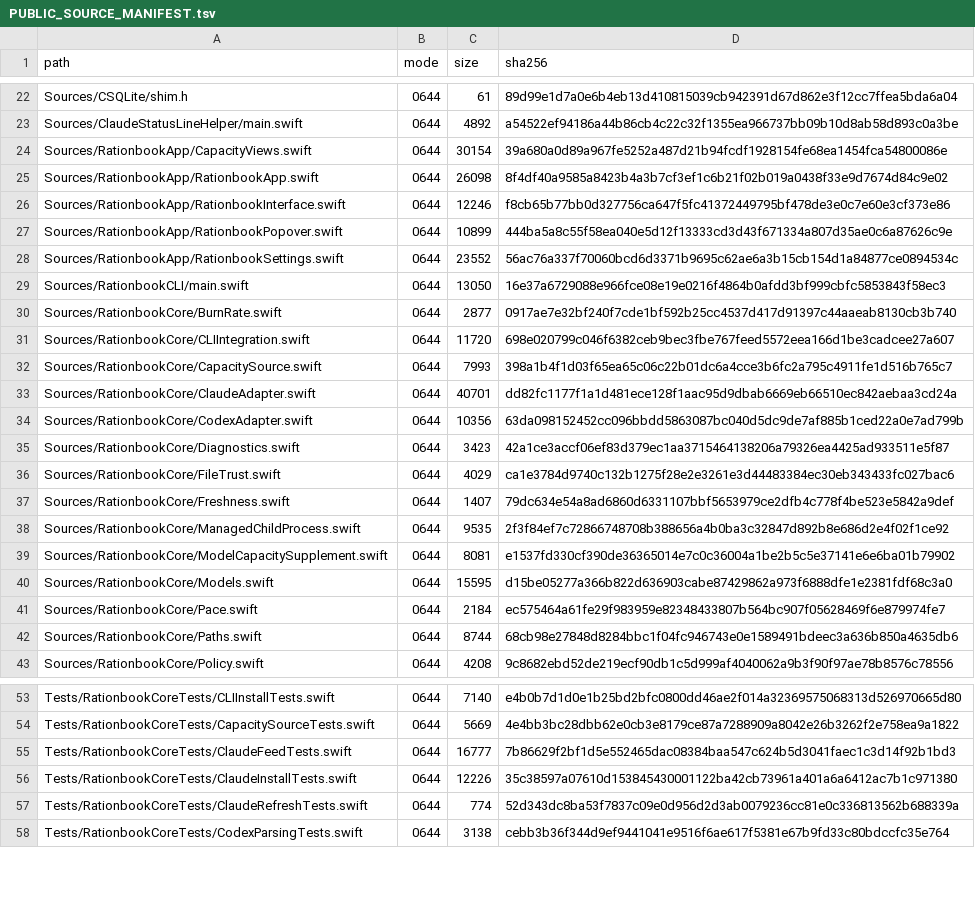
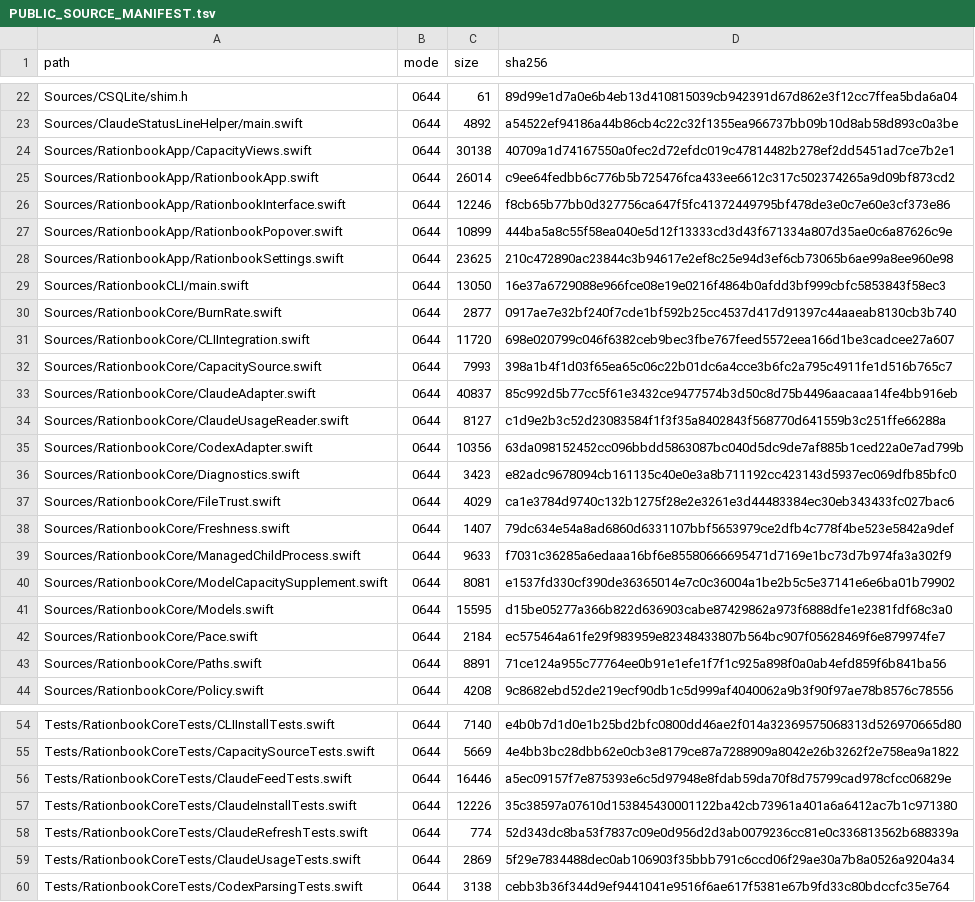
Before and after one commit to Attomus/rationbook, a TSV file: PUBLIC_SOURCE_MANIFEST.tsv, drawn as a sheet; only a part is shown, gaps mark what is left out; the diff covers the shown part only.

Commit message:
Show model-specific Claude capacity and runway

```diff
--- a/PUBLIC_SOURCE_MANIFEST.tsv
+++ b/PUBLIC_SOURCE_MANIFEST.tsv
@@ -23,7 +23,7 @@ Sources/CSQLite/shim.h	0644	61	89d99e1d7a0e6b4eb13d410815039cb942391d67d862e3f12
 Sources/ClaudeStatusLineHelper/main.swift	0644	4892	a54522ef94186a44b86cb4c22c32f1355ea966737bb09b10d8ab58d893c0a3be
-Sources/RationbookApp/CapacityViews.swift	0644	30154	39a680a0d89a967fe5252a487d21b94fcdf1928154fe68ea1454fca54800086e
-Sources/RationbookApp/RationbookApp.swift	0644	26098	8f4df40a9585a8423b4a3b7cf3ef1c6b21f02b019a0438f33e9d7674d84c9e02
+Sources/RationbookApp/CapacityViews.swift	0644	30138	40709a1d74167550a0fec2d72efdc019c47814482b278ef2dd5451ad7ce7b2e1
+Sources/RationbookApp/RationbookApp.swift	0644	26014	c9ee64fedbb6c776b5b725476fca433ee6612c317c502374265a9d09bf873cd2
 Sources/RationbookApp/RationbookInterface.swift	0644	12246	f8cb65b77bb0d327756ca647f5fc41372449795bf478de3e0c7e60e3cf373e86
 Sources/RationbookApp/RationbookPopover.swift	0644	10899	444ba5a8c55f58ea040e5d12f13333cd3d43f671334a807d35ae0c6a87626c9e
-Sources/RationbookApp/RationbookSettings.swift	0644	23552	56ac76a337f70060bcd6d3371b9695c62ae6a3b15cb154d1a84877ce0894534c
+Sources/RationbookApp/RationbookSettings.swift	0644	23625	210c472890ac23844c3b94617e2ef8c25e94d3ef6cb73065b6ae99a8ee960e98
 Sources/RationbookCLI/main.swift	0644	13050	16e37a6729088e966fce08e19e0216f4864b0afdd3bf999cbfc5853843f58ec3
@@ -32,8 +32,9 @@ Sources/RationbookCore/CLIIntegration.swift	0644	11720	698e020799c046f6382ceb9be
 Sources/RationbookCore/CapacitySource.swift	0644	7993	398a1b4f1d03f65ea65c06c22b01dc6a4cce3b6fc2a795c4911fe1d516b765c7
-Sources/RationbookCore/ClaudeAdapter.swift	0644	40701	dd82fc1177f1a1d481ece128f1aac95d9dbab6669eb66510ec842aebaa3cd24a
+Sources/RationbookCore/ClaudeAdapter.swift	0644	40837	85c992d5b77cc5f61e3432ce9477574b3d50c8d75b4496aacaaa14fe4bb916eb
+Sources/RationbookCore/ClaudeUsageReader.swift	0644	8127	c1d9e2b3c52d23083584f1f3f35a8402843f568770d641559b3c251ffe66288a
 Sources/RationbookCore/CodexAdapter.swift	0644	10356	63da098152452cc096bbdd5863087bc040d5dc9de7af885b1ced22a0e7ad799b
-Sources/RationbookCore/Diagnostics.swift	0644	3423	42a1ce3accf06ef83d379ec1aa3715464138206a79326ea4425ad933511e5f87
+Sources/RationbookCore/Diagnostics.swift	0644	3423	e82adc9678094cb161135c40e0e3a8b711192cc423143d5937ec069dfb85bfc0
 Sources/RationbookCore/FileTrust.swift	0644	4029	ca1e3784d9740c132b1275f28e2e3261e3d44483384ec30eb343433fc027bac6
 Sources/RationbookCore/Freshness.swift	0644	1407	79dc634e54a8ad6860d6331107bbf5653979ce2dfb4c778f4be523e5842a9def
-Sources/RationbookCore/ManagedChildProcess.swift	0644	9535	2f3f84ef7c72866748708b388656a4b0ba3c32847d892b8e686d2e4f02f1ce92
+Sources/RationbookCore/ManagedChildProcess.swift	0644	9633	f7031c36285a6edaaa16bf6e85580666695471d7169e1bc73d7b974fa3a302f9
 Sources/RationbookCore/ModelCapacitySupplement.swift	0644	8081	e1537fd330cf390de36365014e7c0c36004a1be2b5c5e37141e6e6ba01b79902
@@ -41,3 +42,3 @@ Sources/RationbookCore/Models.swift	0644	15595	d15be05277a366b822d636903cabe8742
 Sources/RationbookCore/Pace.swift	0644	2184	ec575464a61fe29f983959e82348433807b564bc907f05628469f6e879974fe7
-Sources/RationbookCore/Paths.swift	0644	8744	68cb98e27848d8284bbc1f04fc946743e0e1589491bdeec3a636b850a4635db6
+Sources/RationbookCore/Paths.swift	0644	8891	71ce124a955c77764ee0b91e1efe1f7f1c925a898f0a0ab4efd859f6b841ba56
 Sources/RationbookCore/Policy.swift	0644	4208	9c8682ebd52de219ecf90db1c5d999af4040062a9b3f90f97ae78b8576c78556
@@ -54,5 +55,6 @@ Tests/RationbookCoreTests/CLIInstallTests.swift	0644	7140	e4b0b7d1d0e1b25bd2bfc0
 Tests/RationbookCoreTests/CapacitySourceTests.swift	0644	5669	4e4bb3bc28dbb62e0cb3e8179ce87a7288909a8042e26b3262f2e758ea9a1822
-Tests/RationbookCoreTests/ClaudeFeedTests.swift	0644	16777	7b86629f2bf1d5e552465dac08384baa547c624b5d3041faec1c3d14f92b1bd3
+Tests/RationbookCoreTests/ClaudeFeedTests.swift	0644	16446	a5ec09157f7e875393e6c5d97948e8fdab59da70f8d75799cad978cfcc06829e
 Tests/RationbookCoreTests/ClaudeInstallTests.swift	0644	12226	35c38597a07610d153845430001122ba42cb73961a401a6a6412ac7b1c971380
 Tests/RationbookCoreTests/ClaudeRefreshTests.swift	0644	774	52d343dc8ba53f7837c09e0d956d2d3ab0079236cc81e0c336813562b688339a
+Tests/RationbookCoreTests/ClaudeUsageTests.swift	0644	2869	5f29e7834488dec0ab106903f35bbb791c6ccd06f29ae30a7b8a0526a9204a34
 Tests/RationbookCoreTests/CodexParsingTests.swift	0644	3138	cebb3b36f344d9ef9441041e9516f6ae617f5381e67b9fd33c80bdccfc35e764
```
Also changed, not shown: 13 edited cells elsewhere in this file, 18 other files.
